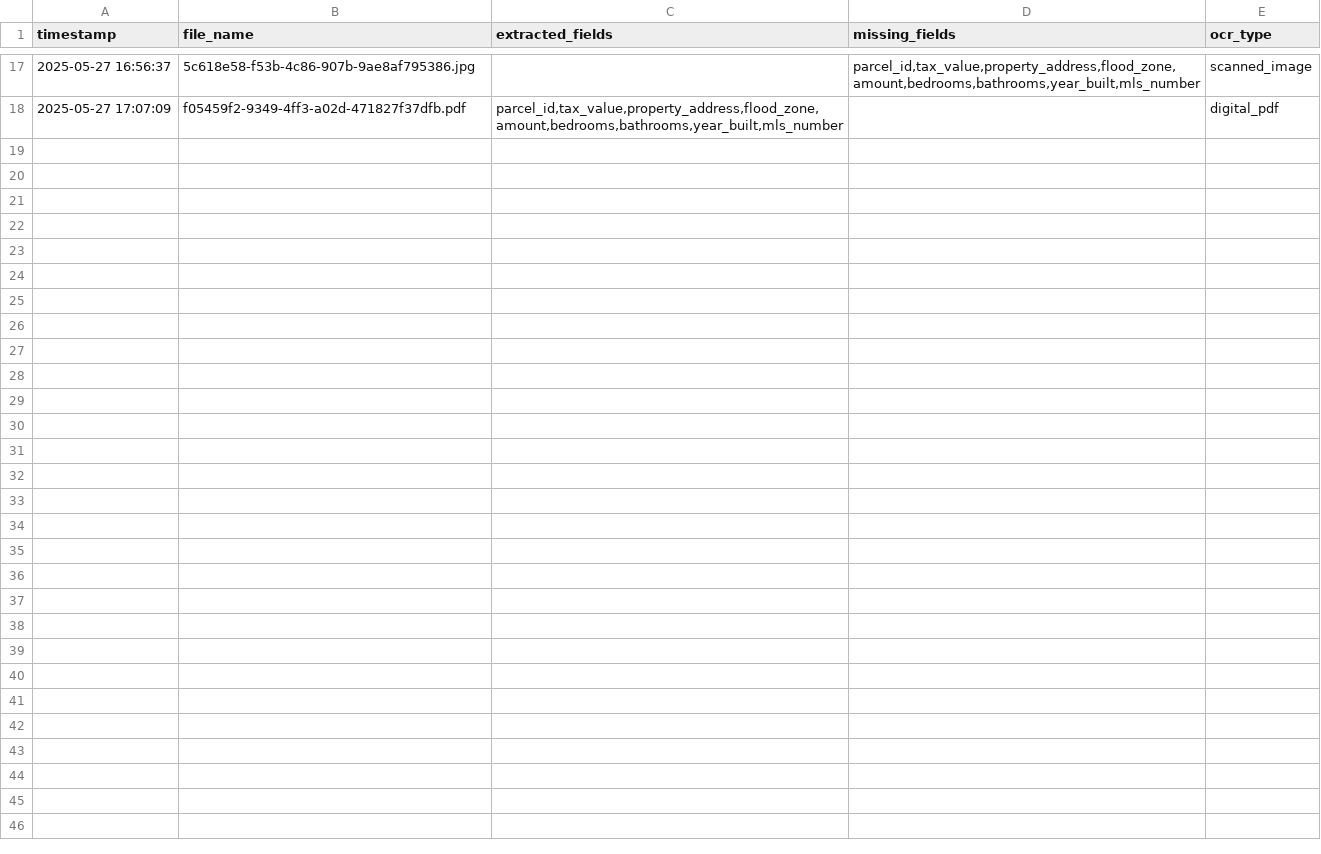
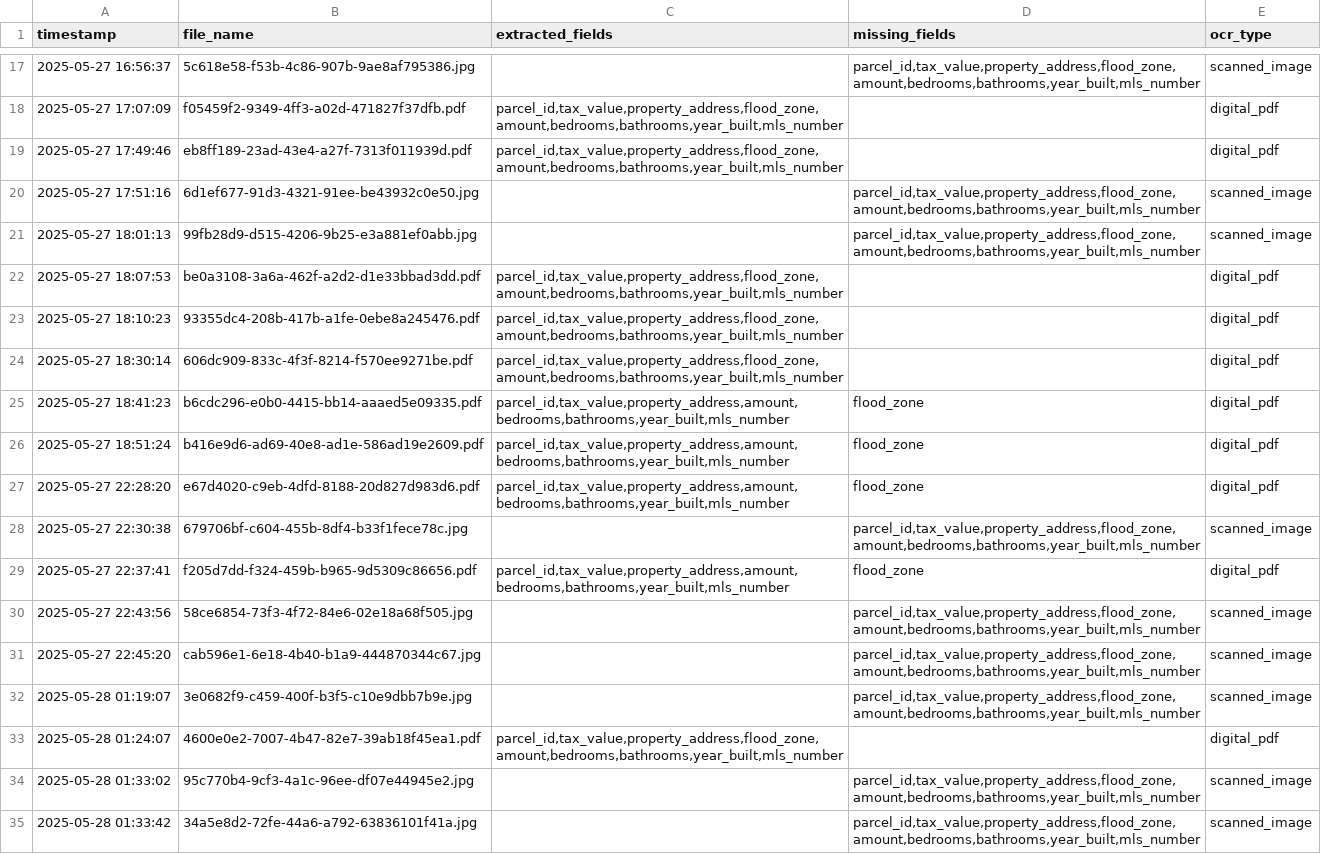
Before and after one commit to asadnawazai/Multiagentsystem, a CSV file: ocr_logs/field_coverage.csv, drawn as a sheet; only a part is shown, gaps mark what is left out.

```diff
--- a/ocr_logs/field_coverage.csv
+++ b/ocr_logs/field_coverage.csv
@@ -18 +18,18 @@ timestamp,file_name,extracted_fields,missing_fields,ocr_type
 2025-05-27 17:07:09,f05459f2-9349-4ff3-a02d-471827f37dfb.pdf,"parcel_id,tax_value,property_address,flood_zone,amount,bedrooms,bathrooms,year_built,mls_number",,digital_pdf
+2025-05-27 17:49:46,eb8ff189-23ad-43e4-a27f-7313f011939d.pdf,"parcel_id,tax_value,property_address,flood_zone,amount,bedrooms,bathrooms,year_built,mls_number",,digital_pdf
+2025-05-27 17:51:16,6d1ef677-91d3-4321-91ee-be43932c0e50.jpg,,"parcel_id,tax_value,property_address,flood_zone,amount,bedrooms,bathrooms,year_built,mls_number",scanned_image
+2025-05-27 18:01:13,99fb28d9-d515-4206-9b25-e3a881ef0abb.jpg,,"parcel_id,tax_value,property_address,flood_zone,amount,bedrooms,bathrooms,year_built,mls_number",scanned_image
+2025-05-27 18:07:53,be0a3108-3a6a-462f-a2d2-d1e33bbad3dd.pdf,"parcel_id,tax_value,property_address,flood_zone,amount,bedrooms,bathrooms,year_built,mls_number",,digital_pdf
+2025-05-27 18:10:23,93355dc4-208b-417b-a1fe-0ebe8a245476.pdf,"parcel_id,tax_value,property_address,flood_zone,amount,bedrooms,bathrooms,year_built,mls_number",,digital_pdf
+2025-05-27 18:30:14,606dc909-833c-4f3f-8214-f570ee9271be.pdf,"parcel_id,tax_value,property_address,flood_zone,amount,bedrooms,bathrooms,year_built,mls_number",,digital_pdf
+2025-05-27 18:41:23,b6cdc296-e0b0-4415-bb14-aaaed5e09335.pdf,"parcel_id,tax_value,property_address,amount,bedrooms,bathrooms,year_built,mls_number",flood_zone,digital_pdf
+2025-05-27 18:51:24,b416e9d6-ad69-40e8-ad1e-586ad19e2609.pdf,"parcel_id,tax_value,property_address,amount,bedrooms,bathrooms,year_built,mls_number",flood_zone,digital_pdf
+2025-05-27 22:28:20,e67d4020-c9eb-4dfd-8188-20d827d983d6.pdf,"parcel_id,tax_value,property_address,amount,bedrooms,bathrooms,year_built,mls_number",flood_zone,digital_pdf
+2025-05-27 22:30:38,679706bf-c604-455b-8df4-b33f1fece78c.jpg,,"parcel_id,tax_value,property_address,flood_zone,amount,bedrooms,bathrooms,year_built,mls_number",scanned_image
+2025-05-27 22:37:41,f205d7dd-f324-459b-b965-9d5309c86656.pdf,"parcel_id,tax_value,property_address,amount,bedrooms,bathrooms,year_built,mls_number",flood_zone,digital_pdf
+2025-05-27 22:43:56,58ce6854-73f3-4f72-84e6-02e18a68f505.jpg,,"parcel_id,tax_value,property_address,flood_zone,amount,bedrooms,bathrooms,year_built,mls_number",scanned_image
+2025-05-27 22:45:20,cab596e1-6e18-4b40-b1a9-444870344c67.jpg,,"parcel_id,tax_value,property_address,flood_zone,amount,bedrooms,bathrooms,year_built,mls_number",scanned_image
+2025-05-28 01:19:07,3e0682f9-c459-400f-b3f5-c10e9dbb7b9e.jpg,,"parcel_id,tax_value,property_address,flood_zone,amount,bedrooms,bathrooms,year_built,mls_number",scanned_image
+2025-05-28 01:24:07,4600e0e2-7007-4b47-82e7-39ab18f45ea1.pdf,"parcel_id,tax_value,property_address,flood_zone,amount,bedrooms,bathrooms,year_built,mls_number",,digital_pdf
+2025-05-28 01:33:02,95c770b4-9cf3-4a1c-96ee-df07e44945e2.jpg,,"parcel_id,tax_value,property_address,flood_zone,amount,bedrooms,bathrooms,year_built,mls_number",scanned_image
+2025-05-28 01:33:42,34a5e8d2-72fe-44a6-a792-63836101f41a.jpg,,"parcel_id,tax_value,property_address,flood_zone,amount,bedrooms,bathrooms,year_built,mls_number",scanned_image
```
Also changed, not shown: app/logs/ocr_logs/field_coverage.csv, 24 other files.
